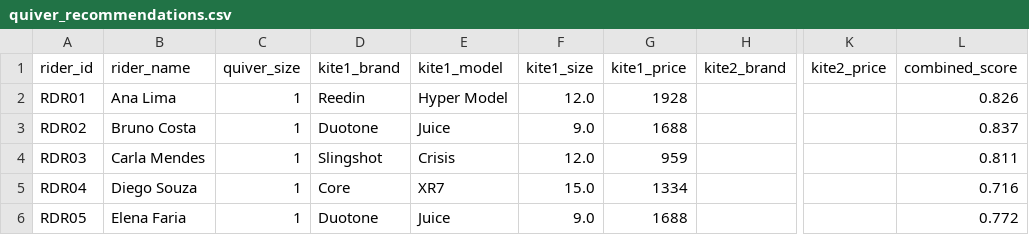
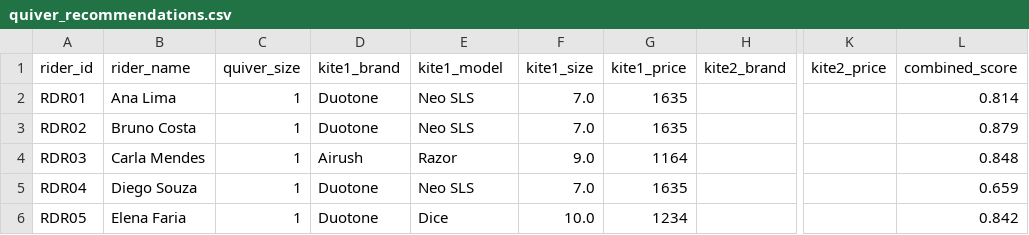
Before and after one commit to emilly-kelda/pipeline-ideal-kite, a CSV file: outputs/quiver_recommendations.csv, drawn as a sheet; only a part is shown, gaps mark what is left out; the diff covers the shown part only; the diff names each change by its address in the sheet, - before the commit and + after, or states it on an @@ line.

Commit message:
feat: fix single vs multi-kite logic, size diversity, bimodal wind modeling

```diff
--- a/outputs/quiver_recommendations.csv
+++ b/outputs/quiver_recommendations.csv
-D2 (kite1_brand): Reedin
+D2 (kite1_brand): Duotone
-E2 (kite1_model): Hyper Model
+E2 (kite1_model): Neo SLS
-F2 (kite1_size): 12.0
+F2 (kite1_size): 7.0
-G2 (kite1_price): 1928
+G2 (kite1_price): 1635
-L2 (combined_score): 0.826
+L2 (combined_score): 0.814
-E3 (kite1_model): Juice
+E3 (kite1_model): Neo SLS
-F3 (kite1_size): 9.0
+F3 (kite1_size): 7.0
-G3 (kite1_price): 1688
+G3 (kite1_price): 1635
-L3 (combined_score): 0.837
+L3 (combined_score): 0.879
-D4 (kite1_brand): Slingshot
+D4 (kite1_brand): Airush
-E4 (kite1_model): Crisis
+E4 (kite1_model): Razor
-F4 (kite1_size): 12.0
+F4 (kite1_size): 9.0
-G4 (kite1_price): 959
+G4 (kite1_price): 1164
-L4 (combined_score): 0.811
+L4 (combined_score): 0.848
-D5 (kite1_brand): Core
+D5 (kite1_brand): Duotone
-E5 (kite1_model): XR7
+E5 (kite1_model): Neo SLS
-F5 (kite1_size): 15.0
+F5 (kite1_size): 7.0
-G5 (kite1_price): 1334
+G5 (kite1_price): 1635
-L5 (combined_score): 0.716
+L5 (combined_score): 0.659
-E6 (kite1_model): Juice
+E6 (kite1_model): Dice
-F6 (kite1_size): 9.0
+F6 (kite1_size): 10.0
-G6 (kite1_price): 1688
+G6 (kite1_price): 1234
-L6 (combined_score): 0.772
+L6 (combined_score): 0.842
```
Also changed, not shown: 89 edited cells elsewhere in this file, data/clean/rider_profiles_clean.csv, data/raw/rider_profiles_raw.csv, 28 other files.
